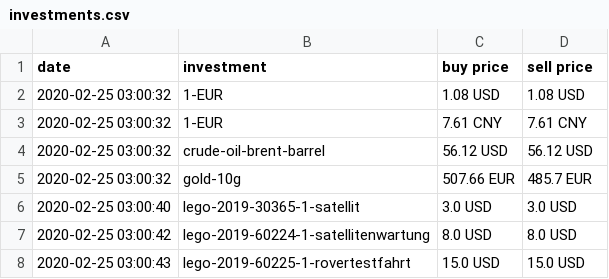
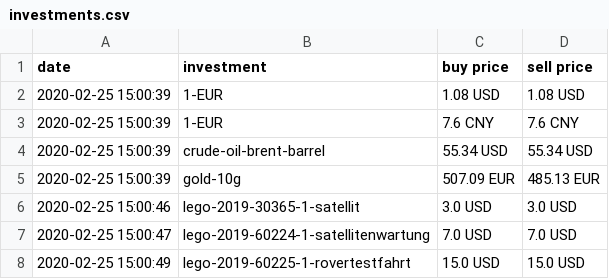
Before and after one commit to ooz/zeitgeist, a CSV file: investments.csv, drawn as a sheet.

```diff
--- a/investments.csv
+++ b/investments.csv
@@ -1,8 +1,8 @@
 date, investment, buy price, sell price
-2020-02-25 03:00:32, 1-EUR, 1.08 USD, 1.08 USD
-2020-02-25 03:00:32, 1-EUR, 7.61 CNY, 7.61 CNY
-2020-02-25 03:00:32, crude-oil-brent-barrel, 56.12 USD, 56.12 USD
-2020-02-25 03:00:32, gold-10g, 507.66 EUR, 485.7 EUR
-2020-02-25 03:00:40, lego-2019-30365-1-satellit, 3.0 USD, 3.0 USD
-2020-02-25 03:00:42, lego-2019-60224-1-satellitenwartung, 8.0 USD, 8.0 USD
-2020-02-25 03:00:43, lego-2019-60225-1-rovertestfahrt, 15.0 USD, 15.0 USD
+2020-02-25 15:00:39, 1-EUR, 1.08 USD, 1.08 USD
+2020-02-25 15:00:39, 1-EUR, 7.6 CNY, 7.6 CNY
+2020-02-25 15:00:39, crude-oil-brent-barrel, 55.34 USD, 55.34 USD
+2020-02-25 15:00:39, gold-10g, 507.09 EUR, 485.13 EUR
+2020-02-25 15:00:46, lego-2019-30365-1-satellit, 3.0 USD, 3.0 USD
+2020-02-25 15:00:47, lego-2019-60224-1-satellitenwartung, 7.0 USD, 7.0 USD
+2020-02-25 15:00:49, lego-2019-60225-1-rovertestfahrt, 15.0 USD, 15.0 USD
```
Also changed, not shown: 1 other file.
